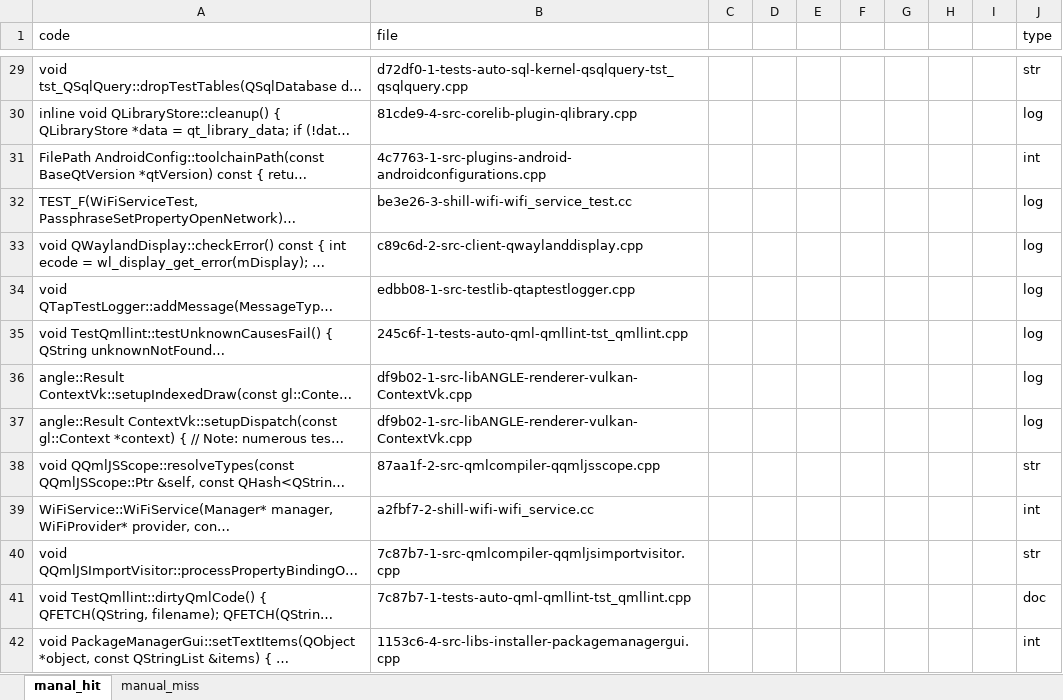
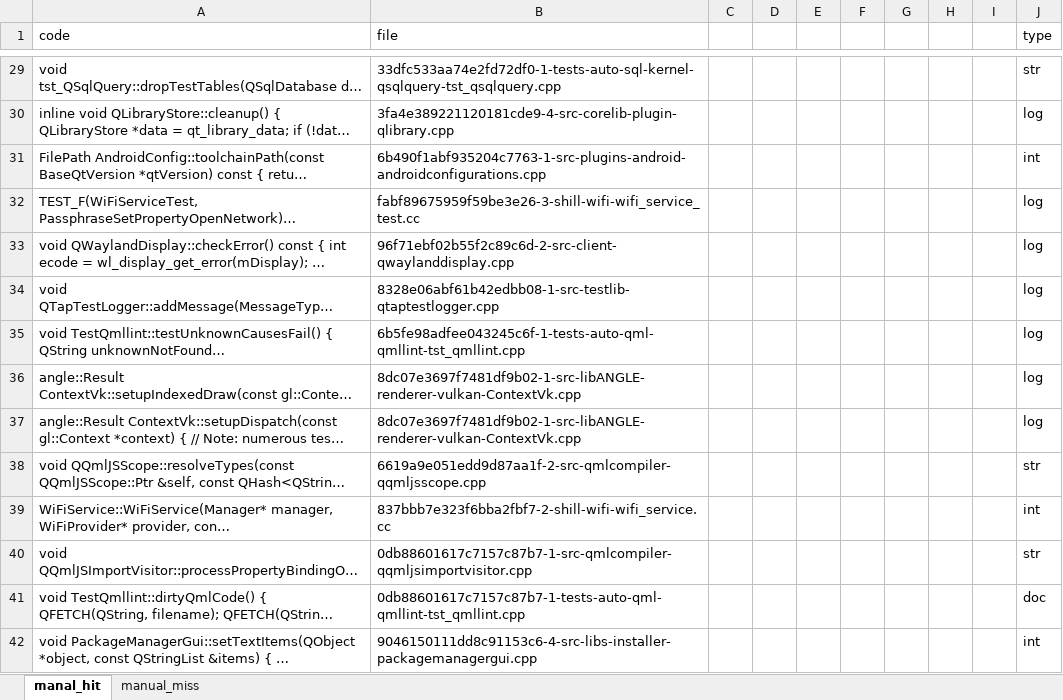
Before and after one commit to CoChangeFinder/CoChangeFinder, an Excel workbook: manual_analysis.xlsx, sheet manal_hit, drawn as a sheet; only a part is shown, gaps mark what is left out; long unchanged cells end in …; values as stored, in another font and other column widths than the file's, no cell formats; charts and pictures not drawn; the diff covers the shown part only; the diff names each change by its address in the sheet, - before the commit and + after, or states it on an @@ line.

```diff
--- a/manual_analysis.xlsx (sheet manal_hit)
+++ b/manual_analysis.xlsx (sheet manal_hit)
-B29 (file): d72df0-1-tests-auto-sql-kernel-qsqlquery-tst_qsqlquery.cpp
+B29 (file): 33dfc533aa74e2fd72df0-1-tests-auto-sql-kernel-qsqlquery-tst_qsqlquery.cpp
-B30 (file): 81cde9-4-src-corelib-plugin-qlibrary.cpp
+B30 (file): 3fa4e389221120181cde9-4-src-corelib-plugin-qlibrary.cpp
-B31 (file): 4c7763-1-src-plugins-android-androidconfigurations.cpp
+B31 (file): 6b490f1abf935204c7763-1-src-plugins-android-androidconfigurations.cpp
-B32 (file): be3e26-3-shill-wifi-wifi_service_test.cc
+B32 (file): fabf89675959f59be3e26-3-shill-wifi-wifi_service_test.cc
-B33 (file): c89c6d-2-src-client-qwaylanddisplay.cpp
+B33 (file): 96f71ebf02b55f2c89c6d-2-src-client-qwaylanddisplay.cpp
-B34 (file): edbb08-1-src-testlib-qtaptestlogger.cpp
+B34 (file): 8328e06abf61b42edbb08-1-src-testlib-qtaptestlogger.cpp
-B35 (file): 245c6f-1-tests-auto-qml-qmllint-tst_qmllint.cpp
+B35 (file): 6b5fe98adfee043245c6f-1-tests-auto-qml-qmllint-tst_qmllint.cpp
-B36:B37 (file): df9b02-1-src-libANGLE-renderer-vulkan-ContextVk.cpp
+B36:B37 (file): 8dc07e3697f7481df9b02-1-src-libANGLE-renderer-vulkan-ContextVk.cpp
-B38 (file): 87aa1f-2-src-qmlcompiler-qqmljsscope.cpp
+B38 (file): 6619a9e051edd9d87aa1f-2-src-qmlcompiler-qqmljsscope.cpp
-B39 (file): a2fbf7-2-shill-wifi-wifi_service.cc
+B39 (file): 837bbb7e323f6bba2fbf7-2-shill-wifi-wifi_service.cc
-B40 (file): 7c87b7-1-src-qmlcompiler-qqmljsimportvisitor.cpp
+B40 (file): 0db88601617c7157c87b7-1-src-qmlcompiler-qqmljsimportvisitor.cpp
-B41 (file): 7c87b7-1-tests-auto-qml-qmllint-tst_qmllint.cpp
+B41 (file): 0db88601617c7157c87b7-1-tests-auto-qml-qmllint-tst_qmllint.cpp
-B42 (file): 1153c6-4-src-libs-installer-packagemanagergui.cpp
+B42 (file): 9046150111dd8c91153c6-4-src-libs-installer-packagemanagergui.cpp
```
Also changed, not shown: 342 edited cells elsewhere in this sheet, sheet manual_miss, cell formats, 1 other file.
